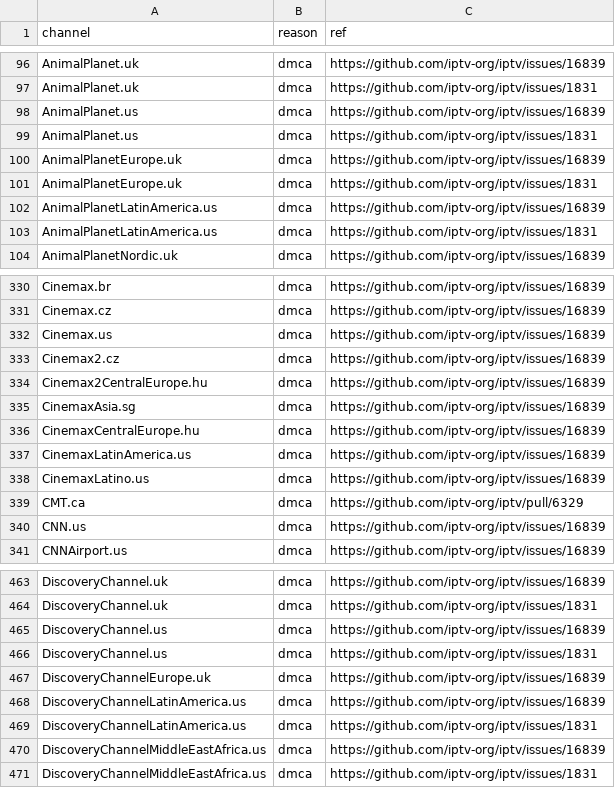
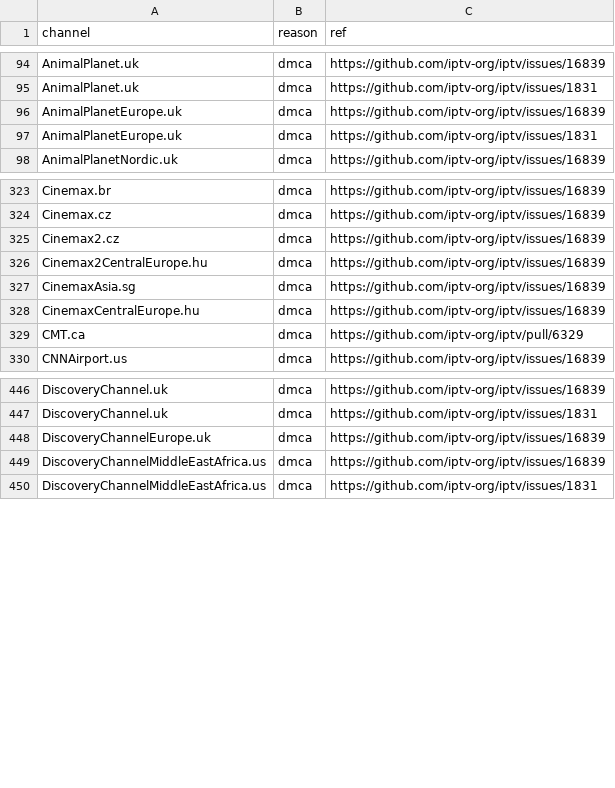
Before and after one commit to beingsk5/xoxo, a CSV file: data/blocklist.csv, drawn as a sheet; only a part is shown, gaps mark what is left out; the diff covers the shown part only.

```diff
--- a/data/blocklist.csv
+++ b/data/blocklist.csv
@@ -97,8 +95,4 @@ AnimalPlanet.uk,dmca,https://github.com/iptv-org/iptv/issues/16839
 AnimalPlanet.uk,dmca,https://github.com/iptv-org/iptv/issues/1831
-AnimalPlanet.us,dmca,https://github.com/iptv-org/iptv/issues/16839
-AnimalPlanet.us,dmca,https://github.com/iptv-org/iptv/issues/1831
 AnimalPlanetEurope.uk,dmca,https://github.com/iptv-org/iptv/issues/16839
 AnimalPlanetEurope.uk,dmca,https://github.com/iptv-org/iptv/issues/1831
-AnimalPlanetLatinAmerica.us,dmca,https://github.com/iptv-org/iptv/issues/16839
-AnimalPlanetLatinAmerica.us,dmca,https://github.com/iptv-org/iptv/issues/1831
 AnimalPlanetNordic.uk,dmca,https://github.com/iptv-org/iptv/issues/16839
@@ -331,3 +324,2 @@ Cinemax.br,dmca,https://github.com/iptv-org/iptv/issues/16839
 Cinemax.cz,dmca,https://github.com/iptv-org/iptv/issues/16839
-Cinemax.us,dmca,https://github.com/iptv-org/iptv/issues/16839
 Cinemax2.cz,dmca,https://github.com/iptv-org/iptv/issues/16839
@@ -336,6 +328,3 @@ CinemaxAsia.sg,dmca,https://github.com/iptv-org/iptv/issues/16839
 CinemaxCentralEurope.hu,dmca,https://github.com/iptv-org/iptv/issues/16839
-CinemaxLatinAmerica.us,dmca,https://github.com/iptv-org/iptv/issues/16839
-CinemaxLatino.us,dmca,https://github.com/iptv-org/iptv/issues/16839
 CMT.ca,dmca,https://github.com/iptv-org/iptv/pull/6329
-CNN.us,dmca,https://github.com/iptv-org/iptv/issues/16839
 CNNAirport.us,dmca,https://github.com/iptv-org/iptv/issues/16839
@@ -464,7 +447,3 @@ DiscoveryChannel.uk,dmca,https://github.com/iptv-org/iptv/issues/16839
 DiscoveryChannel.uk,dmca,https://github.com/iptv-org/iptv/issues/1831
-DiscoveryChannel.us,dmca,https://github.com/iptv-org/iptv/issues/16839
-DiscoveryChannel.us,dmca,https://github.com/iptv-org/iptv/issues/1831
 DiscoveryChannelEurope.uk,dmca,https://github.com/iptv-org/iptv/issues/16839
-DiscoveryChannelLatinAmerica.us,dmca,https://github.com/iptv-org/iptv/issues/16839
-DiscoveryChannelLatinAmerica.us,dmca,https://github.com/iptv-org/iptv/issues/1831
 DiscoveryChannelMiddleEastAfrica.us,dmca,https://github.com/iptv-org/iptv/issues/16839
```
Also changed, not shown: 53 removed rows elsewhere in this file, 3 other files.
